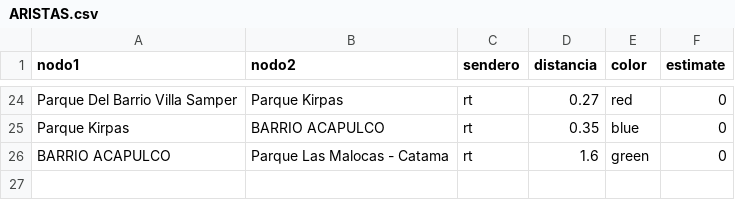
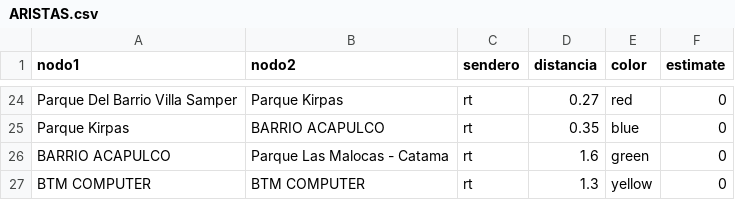
Before and after one commit to zeroxwx/PROYECTO, a CSV file: ARISTAS.csv, drawn as a sheet; only a part is shown, gaps mark what is left out.

Commit message:
Update ARISTAS.csv

```diff
--- a/ARISTAS.csv
+++ b/ARISTAS.csv
@@ -26 +26,2 @@ Parque Kirpas,BARRIO ACAPULCO,rt,0.35,blue,0
 BARRIO ACAPULCO,Parque Las Malocas - Catama,rt,1.6,green,0
+BTM COMPUTER,BTM COMPUTER,rt,1.3,yellow,0
```
